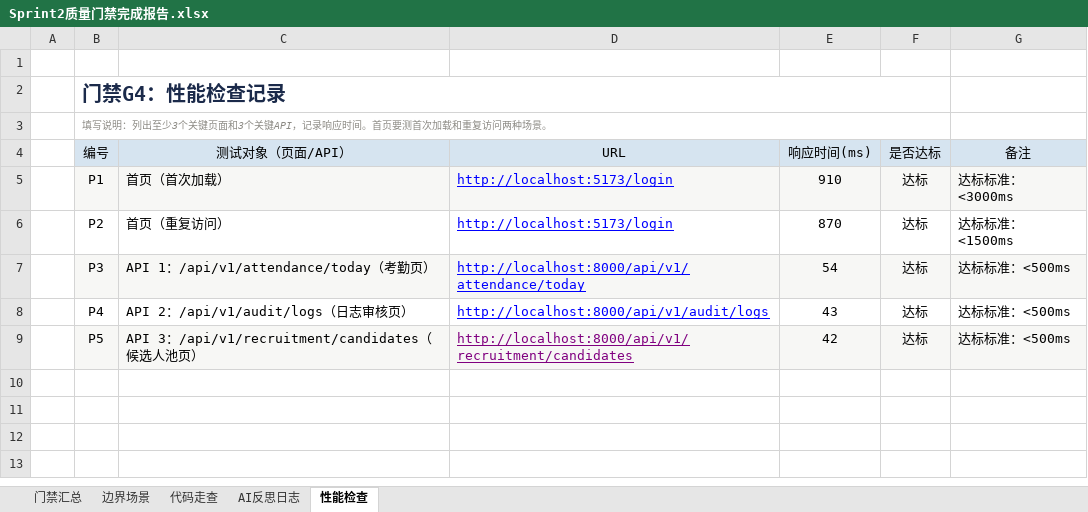
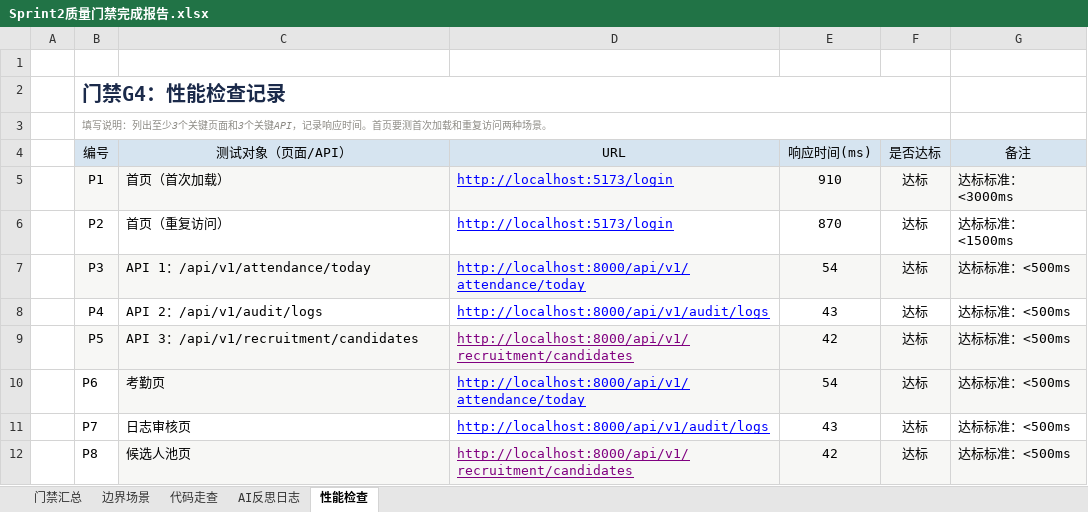
Before and after one commit to shmzl1/workspace-core, an Excel workbook: docs/sprint2质量门禁与抗性报告/Sprint2质量门禁完成报告.xlsx, sheet 性能检查, drawn as a sheet; values as stored, in another font and other column widths than the file's, no borders; conditional formats not drawn; the diff names each change by its address in the sheet, - before the commit and + after, or states it on an @@ line.

```diff
--- a/docs/sprint2质量门禁与抗性报告/Sprint2质量门禁完成报告.xlsx (sheet 性能检查)
+++ b/docs/sprint2质量门禁与抗性报告/Sprint2质量门禁完成报告.xlsx (sheet 性能检查)
-C7 (测试对象（页面/API）): API 1：/api/v1/attendance/today（考勤页）
+C7 (测试对象（页面/API）): API 1：/api/v1/attendance/today
-C8 (测试对象（页面/API）): API 2：/api/v1/audit/logs（日志审核页）
+C8 (测试对象（页面/API）): API 2：/api/v1/audit/logs
-C9 (测试对象（页面/API）): API 3：/api/v1/recruitment/candidates（候选人池页）
+C9 (测试对象（页面/API）): API 3：/api/v1/recruitment/candidates
+row 10:  | P6 | 考勤页 | http://localhost:8000/api/v1/attendance/today | 54 | 达标 | 达标标准：<500ms
+row 11:  | P7 | 日志审核页 | http://localhost:8000/api/v1/audit/logs | 43 | 达标 | 达标标准：<500ms
+row 12:  | P8 | 候选人池页 | http://localhost:8000/api/v1/recruitment/candidates | 42 | 达标 | 达标标准：<500ms
```
Also changed, not shown: 1 other file.
